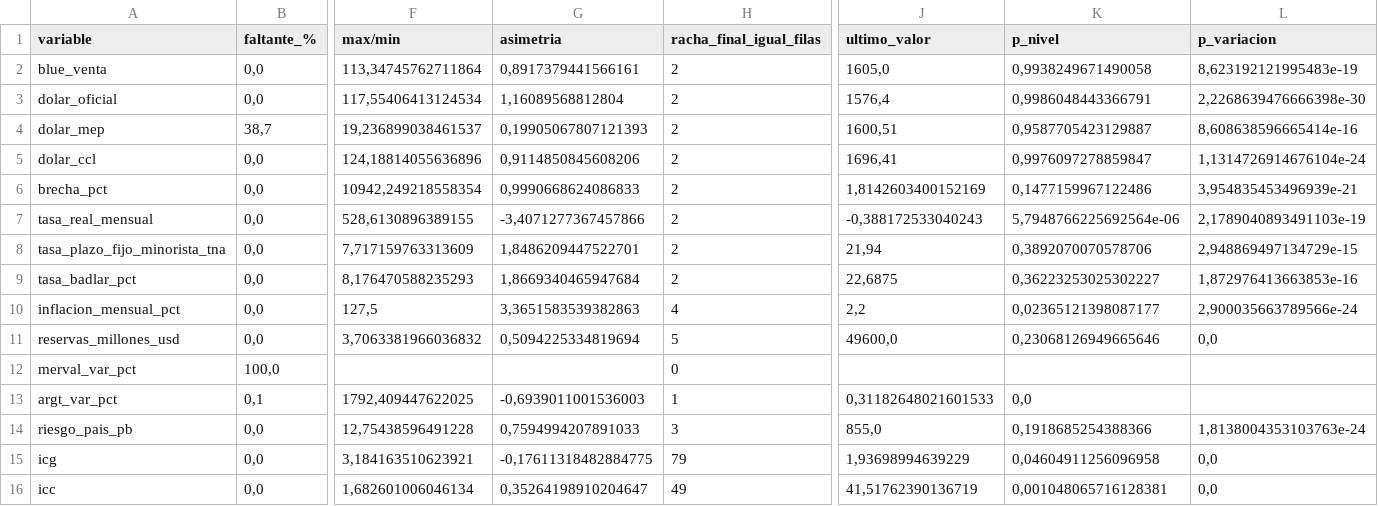
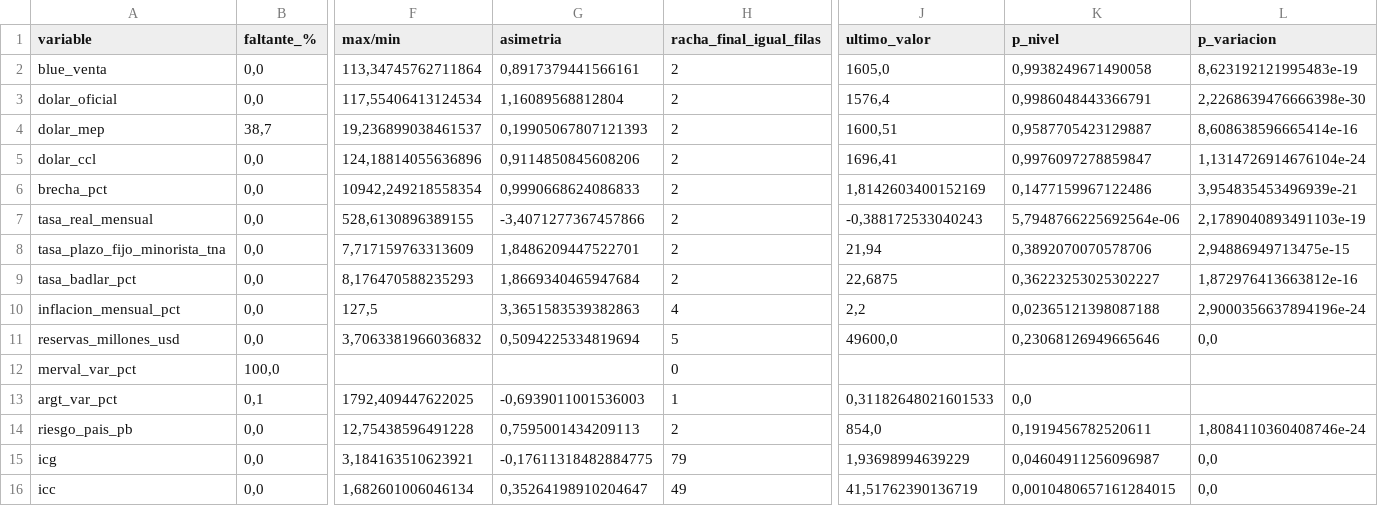
Before and after one commit to deysicamacho/Proyecto-final-IFTS24, a CSV file: data/diagnostico_dataset.csv, drawn as a sheet; only a part is shown, gaps mark what is left out; the diff names each change by its address in the sheet, - before the commit and + after, or states it on an @@ line.

```diff
--- a/data/diagnostico_dataset.csv
+++ b/data/diagnostico_dataset.csv
-L8 (p_variacion): 2,948869497134729e-15
+L8 (p_variacion): 2,94886949713475e-15
-L9 (p_variacion): 1,872976413663853e-16
+L9 (p_variacion): 1,872976413663812e-16
-K10 (p_nivel): 0,02365121398087177
+K10 (p_nivel): 0,02365121398087188
-L10 (p_variacion): 2,900035663789566e-24
+L10 (p_variacion): 2,9000356637894196e-24
-G14 (asimetria): 0,7594994207891033
+G14 (asimetria): 0,7595001434209113
-H14 (racha_final_igual_filas): 3
+H14 (racha_final_igual_filas): 2
-J14 (ultimo_valor): 855,0
+J14 (ultimo_valor): 854,0
-K14 (p_nivel): 0,1918685254388366
+K14 (p_nivel): 0,1919456782520611
-L14 (p_variacion): 1,8138004353103763e-24
+L14 (p_variacion): 1,8084110360408746e-24
-K15 (p_nivel): 0,04604911256096958
+K15 (p_nivel): 0,04604911256096987
-K16 (p_nivel): 0,001048065716128381
+K16 (p_nivel): 0,0010480657161284015
```
Also changed, not shown: data/dataset_dolar_blue.csv, 1 other file.
